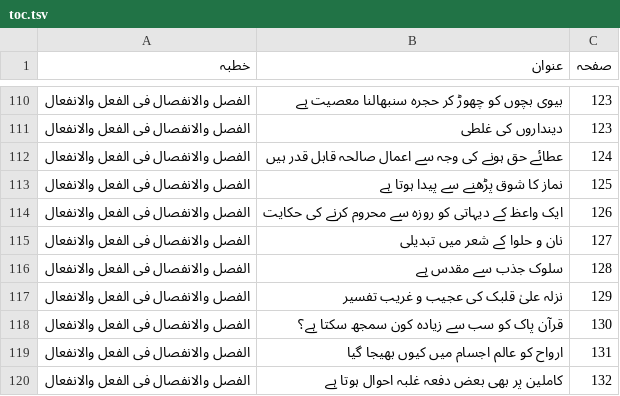
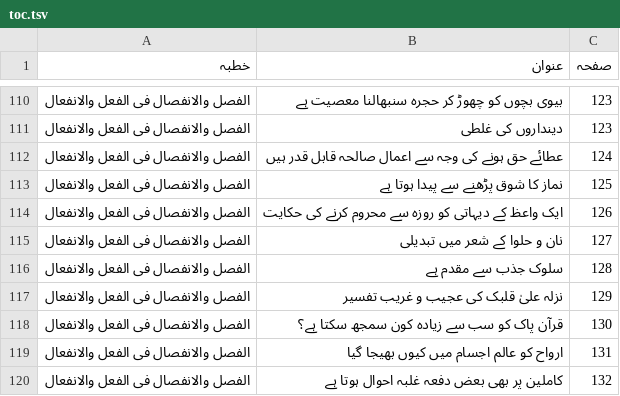
Before and after one commit to iatasadduq/thanvi-khutbat, a TSV file: Vol 21 tadbeer o tawakkul/toc.tsv, drawn as a sheet; only a part is shown, gaps mark what is left out.

```diff
--- a/Vol 21 tadbeer o tawakkul/toc.tsv
+++ b/Vol 21 tadbeer o tawakkul/toc.tsv
@@ -115,3 +115,3 @@
 الفصل والانفصال فی الفعل والانفعال	نان و حلوا کے شعر میں تبدیلی	127
-الفصل والانفصال فی الفعل والانفعال	سلوک جذب سے مقدس ہے	128
+الفصل والانفصال فی الفعل والانفعال	سلوک جذب سے مقدم ہے	128
 الفصل والانفصال فی الفعل والانفعال	نزلہ علیٰ قلبک کی عجیب و غریب تفسیر	129
```
Also changed, not shown: 2 other files.
